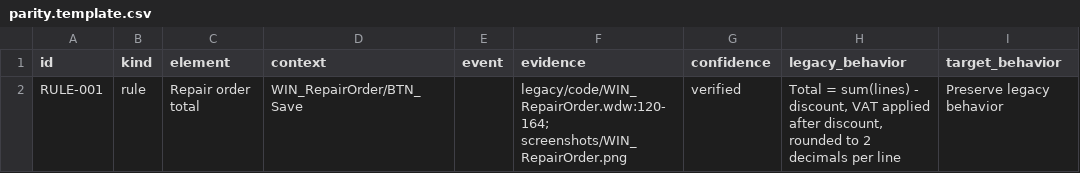
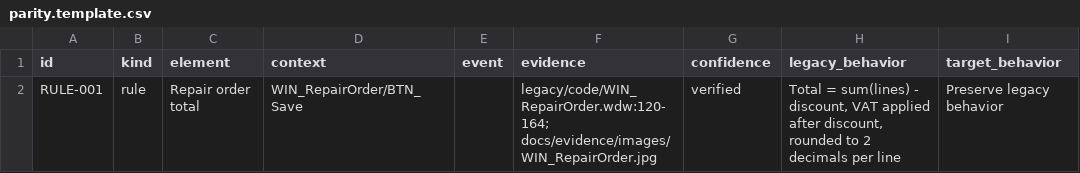
Before and after one commit to pazevedo-hyland/migrate-windev-javascript, a CSV file: templates/parity.template.csv, drawn as a sheet; only a part is shown; the diff names each change by its address in the sheet, - before the commit and + after, or states it on an @@ line.

```diff
--- a/templates/parity.template.csv
+++ b/templates/parity.template.csv
-F2 (evidence): legacy/code/WIN_RepairOrder.wdw:120-164; screenshots/WIN_RepairOrder.png
+F2 (evidence): legacy/code/WIN_RepairOrder.wdw:120-164; docs/evidence/images/WIN_RepairOrder.jpg
```
Also changed, not shown: 26 other files.
